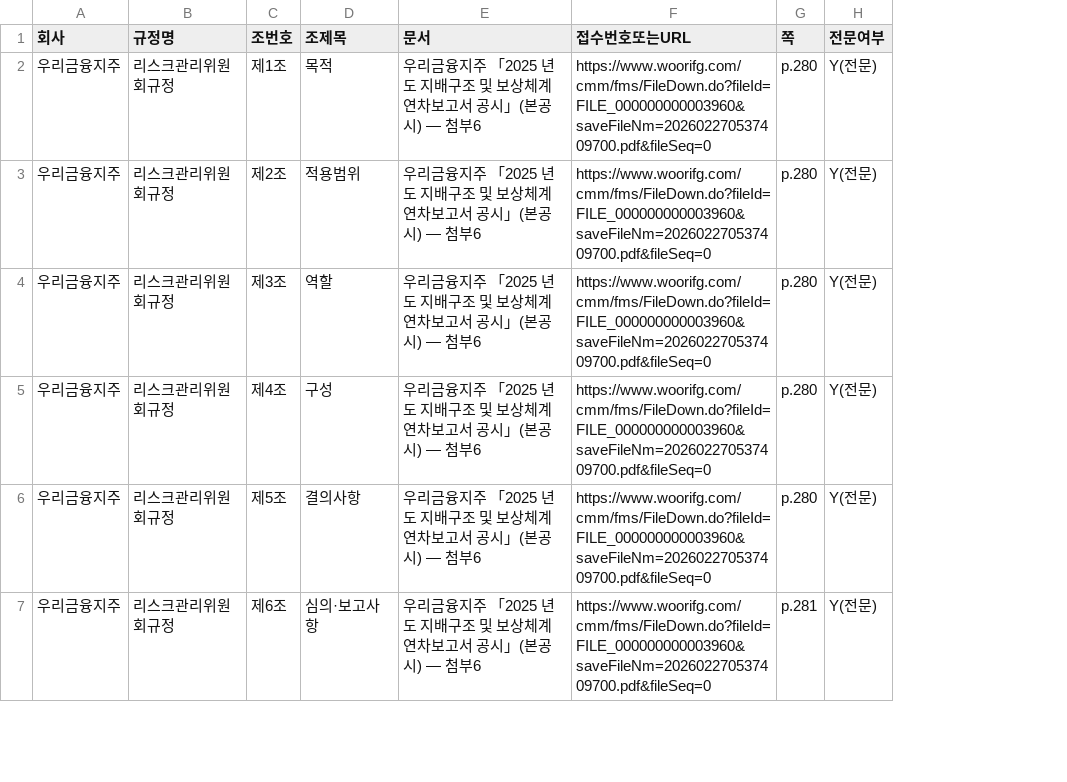
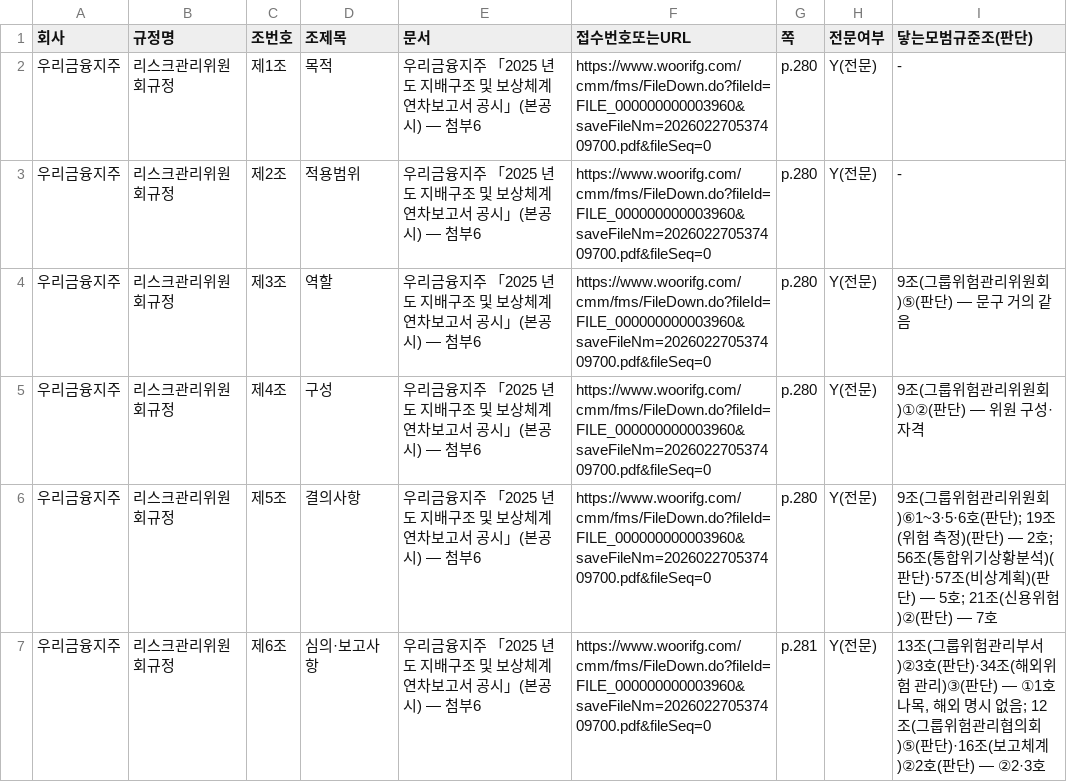
Before and after one commit to lastprice-tech/lastprice, a CSV file: dart_out/risk13/9-4_우리금융지주_조문목차.csv, drawn as a sheet; only a part is shown; the diff covers the shown part only; the diff names each change by its address in the sheet, - before the commit and + after, or states it on an @@ line.

```diff
--- a/dart_out/risk13/9-4_우리금융지주_조문목차.csv
+++ b/dart_out/risk13/9-4_우리금융지주_조문목차.csv
+column I (닿는모범규준조(판단)), rows 2-7: - | - | 9조(그룹위험관리위원회)⑤(판단) — 문구 거의 같음 | 9조(그룹위험관리위원회)①②(판단) — 위원 구성·자격 | 9조(그룹위험관리위원회)⑥1~3·5·6호(판단); 19조(위험 측정)(판단) — 2호; 56조(통합위기상황분석)(판단)·57조(비상계획)(판단) — 5호; 21조(신용위험)②(판단) — 7호 | 13조(그룹위험관리부서)②3호(판단)·34조(해외위험 관리)③(판단) — ①1호 나목, 해외 명시 없음; 12조(그룹위험관리협의회)⑤(판단)·16조(보고체계)②2호(판단) — ②2·3호
```
Also changed, not shown: 2 added rows and 1 edited cell elsewhere in this file, dart_out/risk13/9-4_NH농협금융지주_조문목차.csv, dart_out/risk13/9-4_메리츠금융지주_조문목차.csv, 34 other files.
